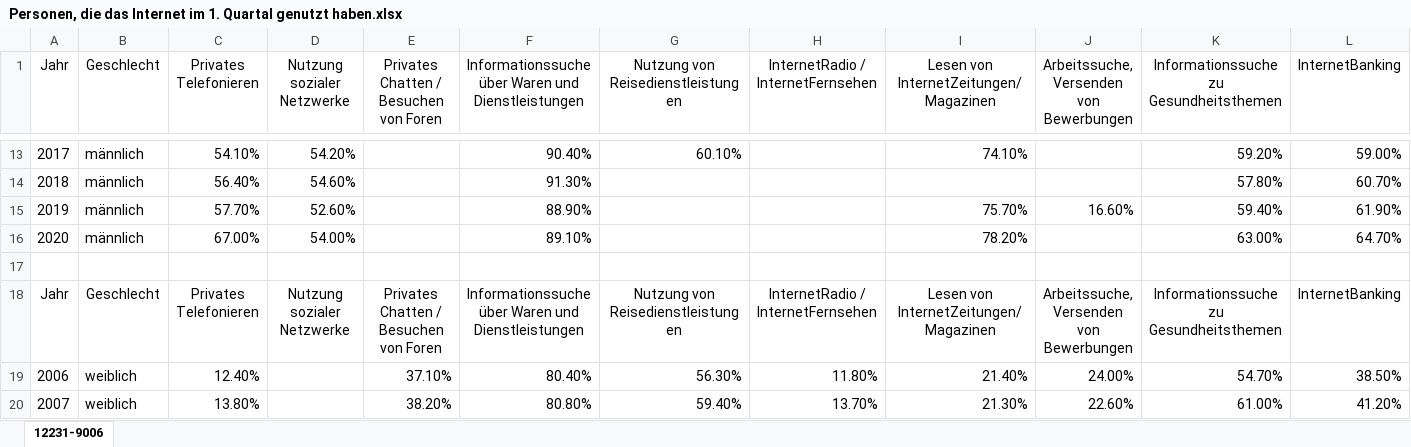
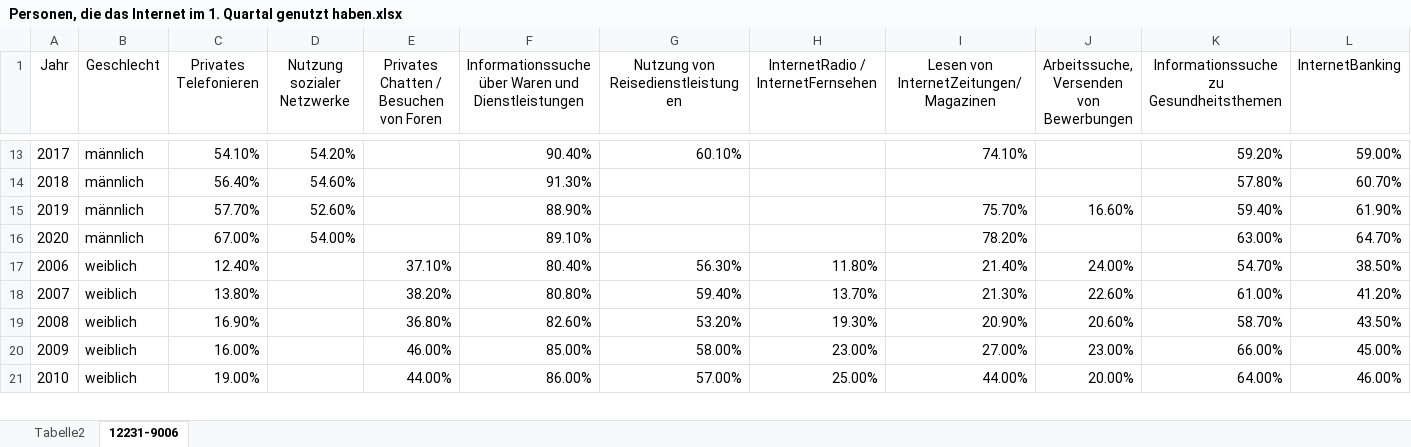
Before and after one commit to ABEL003/Studium, an Excel workbook: 3.Semester/Datenanalyse/Personen, die das Internet im 1. Quartal genutzt haben.xlsx, sheet 12231-9006, drawn as a sheet; only a part is shown, gaps mark what is left out; the shorter side is filled out with more unchanged rows; values as stored, in another font and other column widths than the file's, no borders; charts and pictures and conditional formats not drawn; rows hold the shown columns only; the diff names each change by its address in the sheet, - before the commit and + after, or states it on an @@ line.

```diff
--- a/3.Semester/Datenanalyse/Personen, die das Internet im 1. Quartal genutzt haben.xlsx (sheet 12231-9006)
+++ b/3.Semester/Datenanalyse/Personen, die das Internet im 1. Quartal genutzt haben.xlsx (sheet 12231-9006)
+sheet tab: Tabelle2
-row 17: (empty)
-row 18: Jahr | Geschlecht | Privates Telefonieren | Nutzung sozialer Netzwerke | Privates Chatten / Besuchen von Foren | Informationssuche über Waren und Dienstleistungen | Nutzung von Reisedienstleistungen | InternetRadio / InternetFernsehen | Lesen von InternetZeitungen/Magazinen | Arbeitssuche, Versenden von Bewerbungen | Informationssuche zu Gesundheitsthemen | InternetBanking
```
Also changed, not shown: charts or pictures, 3.Semester/Datenanalyse/Kaufverhalten auf beschäftigung_12231-9010_de.xlsx.
